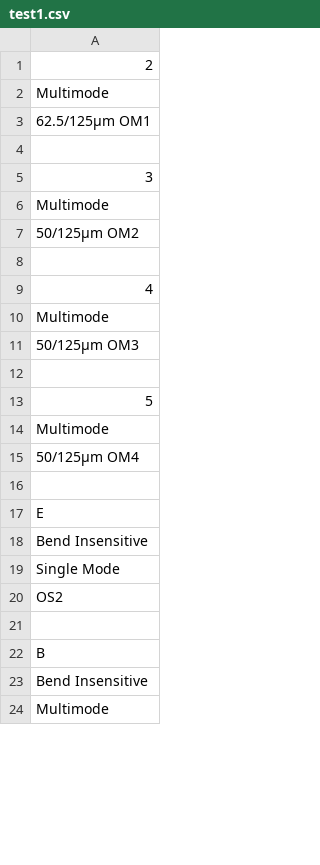
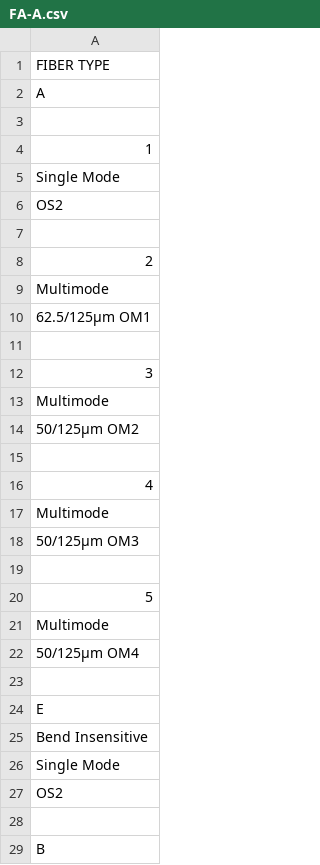
Before and after one commit to mr-lvv/wirewerks, a CSV file: wirewerks/tools/extractor/FA-A.csv (was wirewerks/tools/extractor/test1.csv), drawn as a sheet; only a part is shown; the shorter side is filled out with more unchanged rows; addresses are those after the commit; the diff covers the shown part only; the diff names each change by its address in the sheet, - before the commit and + after, or states it on an @@ line.

```diff
--- a/wirewerks/tools/extractor/test1.csv
+++ b/wirewerks/tools/extractor/FA-A.csv
+row 1: FIBER TYPE
+row 2: A
+row 3: (empty)
+row 4: 1
+row 5: Single Mode
+row 6: OS2
+row 7: (empty)
-A10: 62.5/125µm OM1
+A10: 62.5/125μm OM1
-A14: 50/125µm OM2
+A14: 50/125μm OM2
-A18: 50/125µm OM3
+A18: 50/125μm OM3
-A22: 50/125µm OM4
+A22: 50/125μm OM4
```
Also changed, not shown: 3 edited cells elsewhere in this file, 21 other files.
